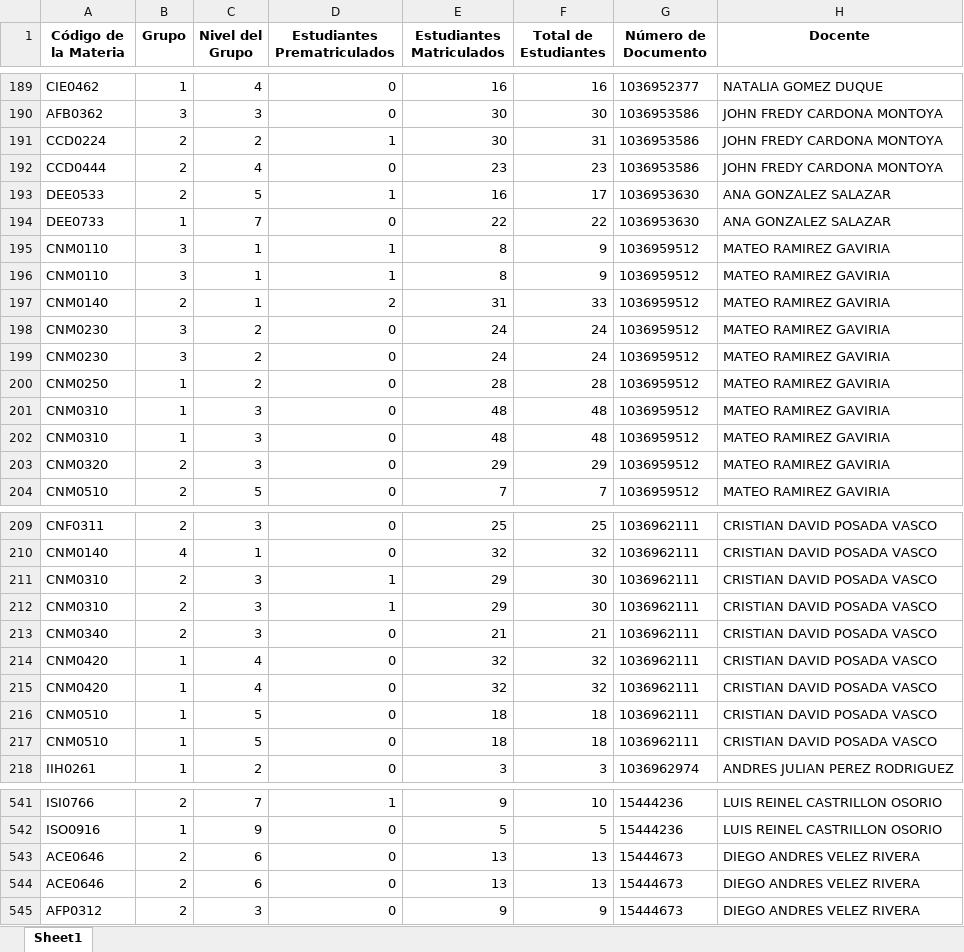
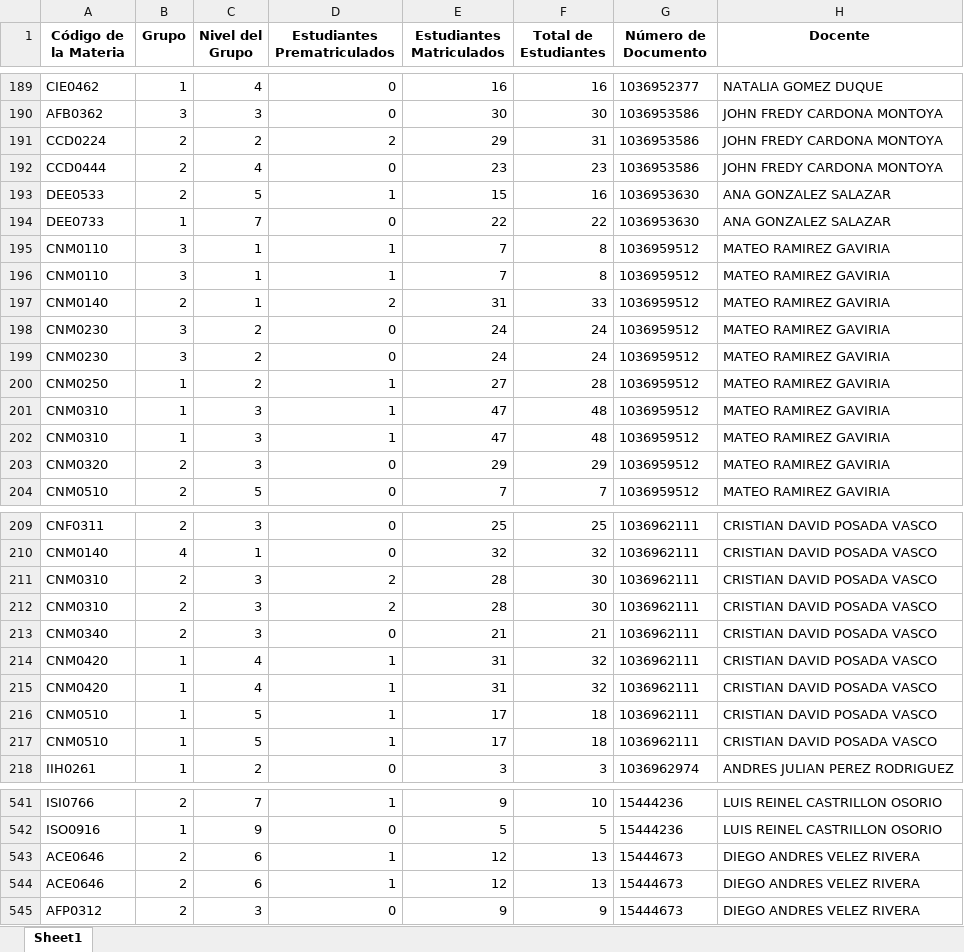
Before and after one commit to DanielPuertaBernal/control-llaves, an Excel workbook: llaves_control/data/programacion_limpia_actual.xlsx, sheet Sheet1, drawn as a sheet; only a part is shown, gaps mark what is left out; values as stored, in another font and other column widths than the file's, no borders; the diff covers the shown part only; the diff names each change by its address in the sheet, - before the commit and + after, or states it on an @@ line.

```diff
--- a/llaves_control/data/programacion_limpia_actual.xlsx (sheet Sheet1)
+++ b/llaves_control/data/programacion_limpia_actual.xlsx (sheet Sheet1)
-D191 (Estudiantes Prematriculados): 1
+D191 (Estudiantes Prematriculados): 2
-E191 (Estudiantes Matriculados): 30
+E191 (Estudiantes Matriculados): 29
-E193 (Estudiantes Matriculados): 16
+E193 (Estudiantes Matriculados): 15
-F193 (Total de Estudiantes): 17
+F193 (Total de Estudiantes): 16
-E195:E196 (Estudiantes Matriculados): 8
+E195:E196 (Estudiantes Matriculados): 7
-F195:F196 (Total de Estudiantes): 9
+F195:F196 (Total de Estudiantes): 8
-D200:D202 (Estudiantes Prematriculados): 0
+D200:D202 (Estudiantes Prematriculados): 1
-E200 (Estudiantes Matriculados): 28
+E200 (Estudiantes Matriculados): 27
-E201:E202 (Estudiantes Matriculados): 48
+E201:E202 (Estudiantes Matriculados): 47
-D211:D212 (Estudiantes Prematriculados): 1
+D211:D212 (Estudiantes Prematriculados): 2
-E211:E212 (Estudiantes Matriculados): 29
+E211:E212 (Estudiantes Matriculados): 28
-D214:D217 (Estudiantes Prematriculados): 0
+D214:D217 (Estudiantes Prematriculados): 1
-E214:E215 (Estudiantes Matriculados): 32
+E214:E215 (Estudiantes Matriculados): 31
-E216:E217 (Estudiantes Matriculados): 18
+E216:E217 (Estudiantes Matriculados): 17
-D543:D544 (Estudiantes Prematriculados): 0
+D543:D544 (Estudiantes Prematriculados): 1
-E543:E544 (Estudiantes Matriculados): 13
+E543:E544 (Estudiantes Matriculados): 12
```
Also changed, not shown: 127 edited cells elsewhere in this sheet, 8 other files.
